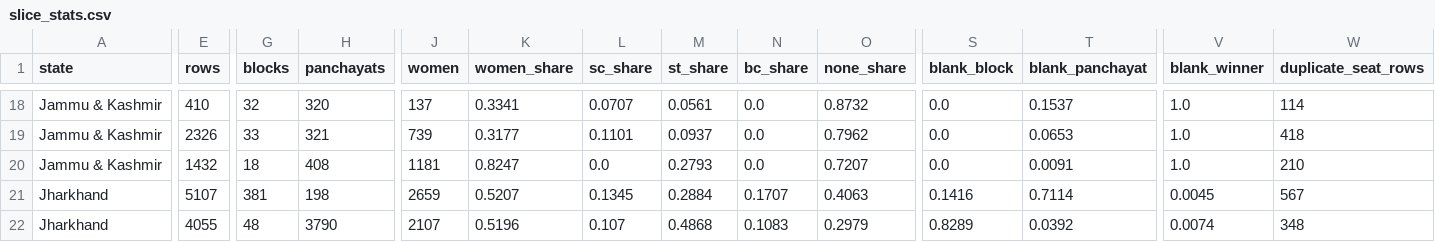
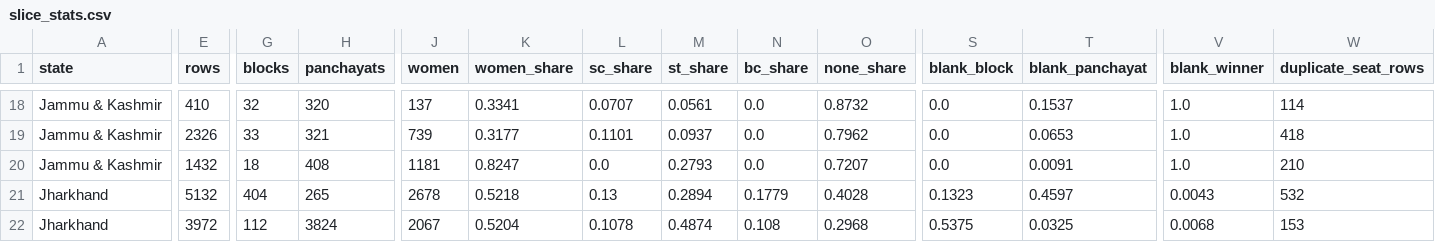
Before and after one commit to in-rolls/local_reservations, a CSV file: data/stats/slice_stats.csv, drawn as a sheet; only a part is shown, gaps mark what is left out; the diff covers the shown part only; the diff names each change by its address in the sheet, - before the commit and + after, or states it on an @@ line.

```diff
--- a/data/stats/slice_stats.csv
+++ b/data/stats/slice_stats.csv
-E21 (rows): 5107
+E21 (rows): 5132
-G21 (blocks): 381
+G21 (blocks): 404
-H21 (panchayats): 198
+H21 (panchayats): 265
-J21 (women): 2659
+J21 (women): 2678
-K21 (women_share): 0.5207
+K21 (women_share): 0.5218
-L21 (sc_share): 0.1345
+L21 (sc_share): 0.13
-M21 (st_share): 0.2884
+M21 (st_share): 0.2894
-N21 (bc_share): 0.1707
+N21 (bc_share): 0.1779
-O21 (none_share): 0.4063
+O21 (none_share): 0.4028
-S21 (blank_block): 0.1416
+S21 (blank_block): 0.1323
-T21 (blank_panchayat): 0.7114
+T21 (blank_panchayat): 0.4597
-V21 (blank_winner): 0.0045
+V21 (blank_winner): 0.0043
-W21 (duplicate_seat_rows): 567
+W21 (duplicate_seat_rows): 532
-E22 (rows): 4055
+E22 (rows): 3972
-G22 (blocks): 48
+G22 (blocks): 112
-H22 (panchayats): 3790
+H22 (panchayats): 3824
-J22 (women): 2107
+J22 (women): 2067
-K22 (women_share): 0.5196
+K22 (women_share): 0.5204
-L22 (sc_share): 0.107
+L22 (sc_share): 0.1078
-M22 (st_share): 0.4868
+M22 (st_share): 0.4874
-N22 (bc_share): 0.1083
+N22 (bc_share): 0.108
-O22 (none_share): 0.2979
+O22 (none_share): 0.2968
-S22 (blank_block): 0.8289
+S22 (blank_block): 0.5375
-T22 (blank_panchayat): 0.0392
+T22 (blank_panchayat): 0.0325
-V22 (blank_winner): 0.0074
+V22 (blank_winner): 0.0068
-W22 (duplicate_seat_rows): 348
+W22 (duplicate_seat_rows): 153
```
Also changed, not shown: 22 edited cells elsewhere in this file, data/stats/slice_checks.csv, data/stats/state_stats.csv, 21 other files.
